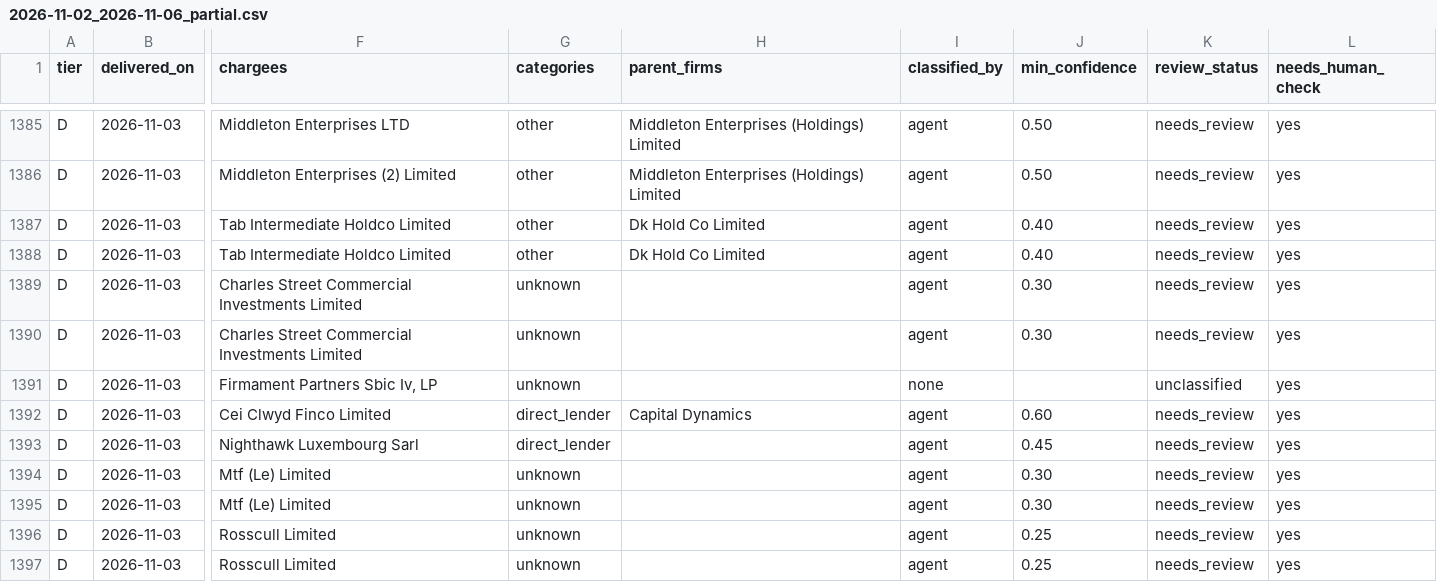
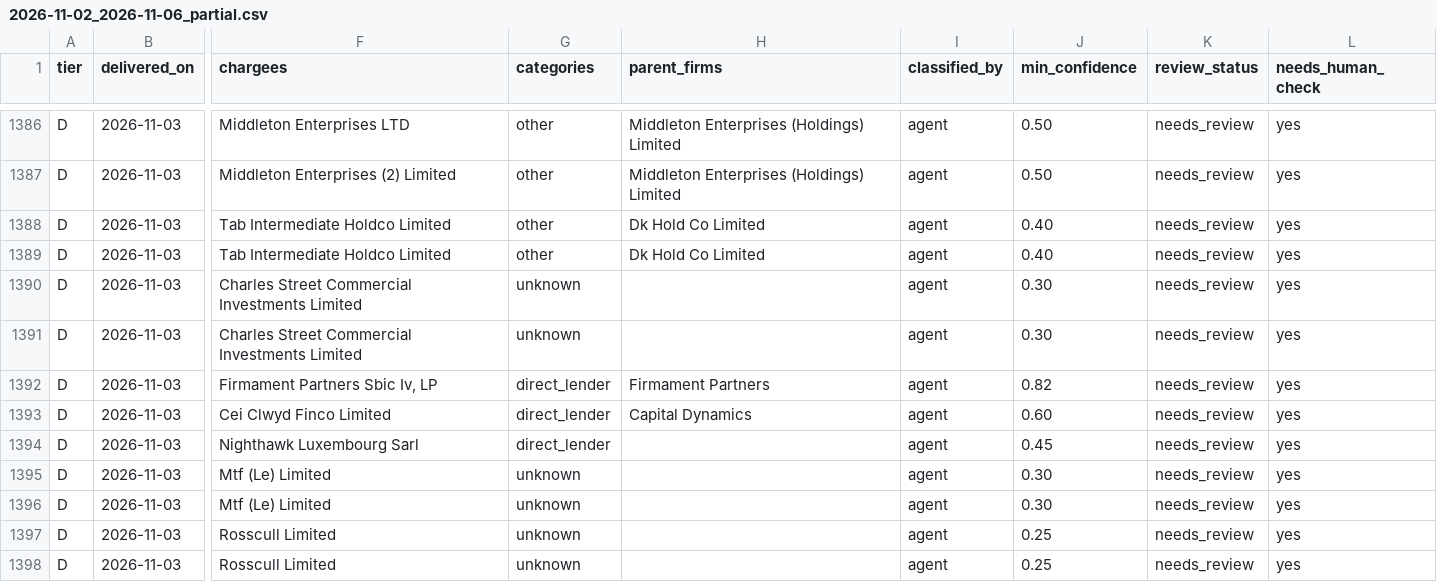
Before and after one commit to ArmaanF-dot/Armariu, a CSV file: armariu-radar/output/weekly/2026-11-02_2026-11-06_partial.csv, drawn as a sheet; only a part is shown, gaps mark what is left out; addresses are those after the commit; the diff covers the shown part only; the diff names each change by its address in the sheet, - before the commit and + after, or states it on an @@ line.

```diff
--- a/armariu-radar/output/weekly/2026-11-02_2026-11-06_partial.csv
+++ b/armariu-radar/output/weekly/2026-11-02_2026-11-06_partial.csv
-G1392 (categories): unknown
+G1392 (categories): direct_lender
-H1392 (parent_firms): (empty)
+H1392 (parent_firms): Firmament Partners
-I1392 (classified_by): none
+I1392 (classified_by): agent
-J1392 (min_confidence): (empty)
+J1392 (min_confidence): 0.82
-K1392 (review_status): unclassified
+K1392 (review_status): needs_review
```
Also changed, not shown: 5 added rows and 5 removed rows elsewhere in this file, 4 other files.
